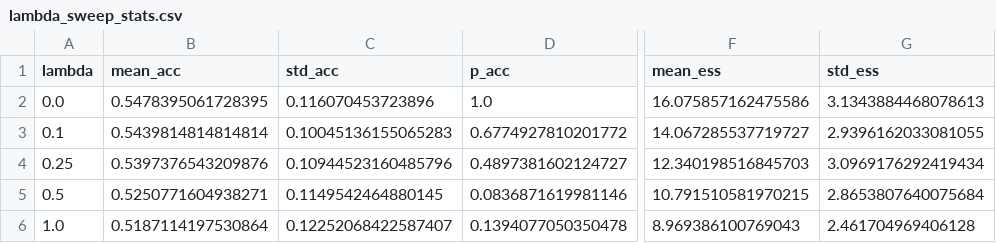
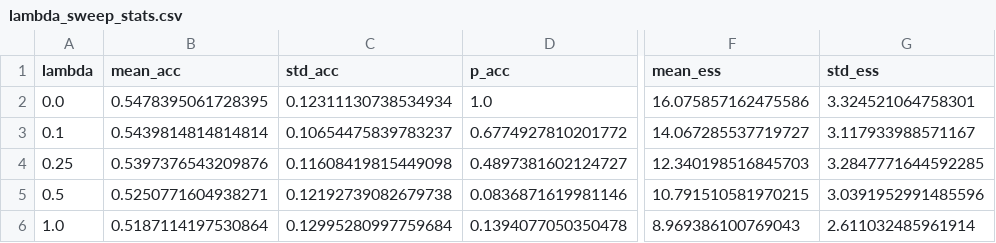
Before and after one commit to Roger1611/brain_intent_decoding, a CSV file: results/tables/icrr_lambda_sweep/lambda_sweep_stats.csv, drawn as a sheet; only a part is shown, gaps mark what is left out; the diff names each change by its address in the sheet, - before the commit and + after, or states it on an @@ line.

Commit message:
improved lambda selection logic

```diff
--- a/results/tables/icrr_lambda_sweep/lambda_sweep_stats.csv
+++ b/results/tables/icrr_lambda_sweep/lambda_sweep_stats.csv
-C2 (std_acc): 0.116070453723896
+C2 (std_acc): 0.12311130738534934
-G2 (std_ess): 3.1343884468078613
+G2 (std_ess): 3.324521064758301
-C3 (std_acc): 0.10045136155065283
+C3 (std_acc): 0.10654475839783237
-G3 (std_ess): 2.9396162033081055
+G3 (std_ess): 3.117933988571167
-C4 (std_acc): 0.10944523160485796
+C4 (std_acc): 0.11608419815449098
-G4 (std_ess): 3.0969176292419434
+G4 (std_ess): 3.2847771644592285
-C5 (std_acc): 0.1149542464880145
+C5 (std_acc): 0.12192739082679738
-G5 (std_ess): 2.8653807640075684
+G5 (std_ess): 3.0391952991485596
-C6 (std_acc): 0.12252068422587407
+C6 (std_acc): 0.12995280997759684
-G6 (std_ess): 2.461704969406128
+G6 (std_ess): 2.611032485961914
```
Also changed, not shown: 10 other files.
